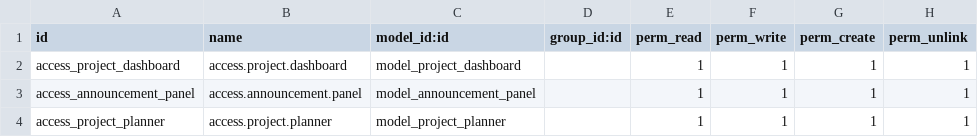
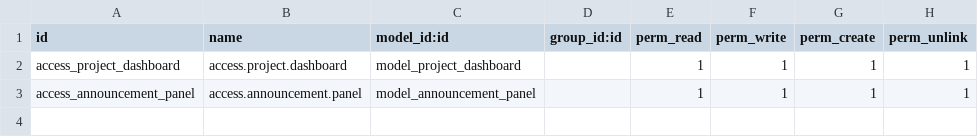
Before and after one commit to planetodooofficial/project_phase_v13, a CSV file: security/ir.model.access.csv, drawn as a sheet.

```diff
--- a/security/ir.model.access.csv
+++ b/security/ir.model.access.csv
@@ -3,2 +3 @@ access_project_dashboard,access.project.dashboard,model_project_dashboard,,1,1,1
 access_announcement_panel,access.announcement.panel,model_announcement_panel,,1,1,1,1
-access_project_planner,access.project.planner,model_project_planner,,1,1,1,1
```
Also changed, not shown: 2 other files.
